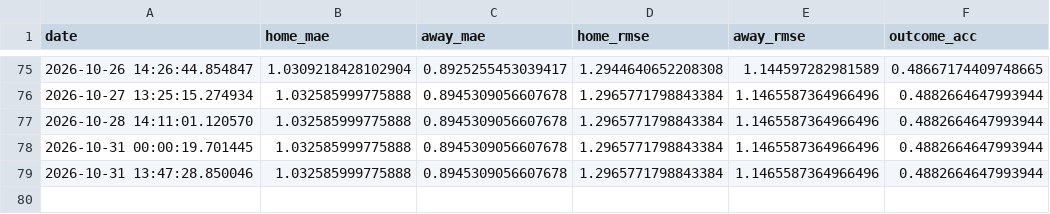
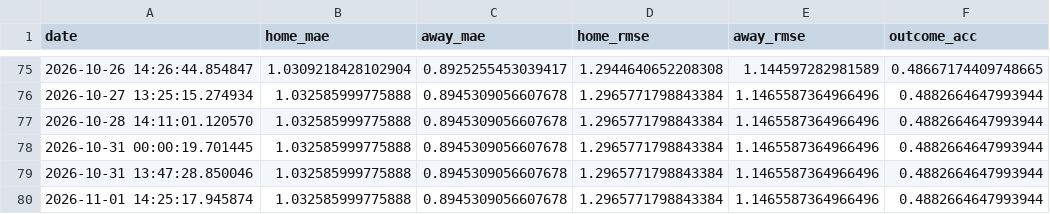
Before and after one commit to gmalbert/belgium-soccer, a CSV file: data_files/poisson_metrics_history.csv, drawn as a sheet; only a part is shown, gaps mark what is left out; the diff names each change by its address in the sheet, - before the commit and + after, or states it on an @@ line.

```diff
--- a/data_files/poisson_metrics_history.csv
+++ b/data_files/poisson_metrics_history.csv
+row 80: 2026-11-01 14:25:17.945874 | 1.032585999775888 | 0.8945309056607678 | 1.2965771798843384 | 1.1465587364966496 | 0.4882664647993944
```
Also changed, not shown: data_files/upcoming_fixtures.csv, data_files/upcoming_predictions.csv, 13 other files.
